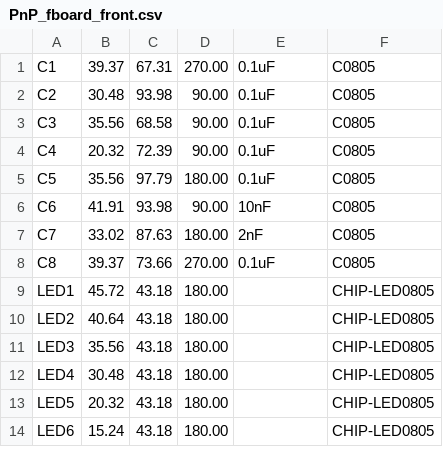
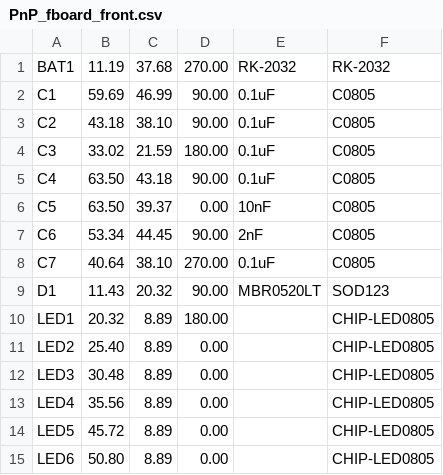
Before and after one commit to mbourgeois2/ECE-388-Digital-Level-Design-Project, a CSV file: renders/CAMOutputs/Assembly/PnP_fboard_front.csv, drawn as a sheet; only a part is shown; the diff covers the shown part only.

```diff
--- a/renders/CAMOutputs/Assembly/PnP_fboard_front.csv
+++ b/renders/CAMOutputs/Assembly/PnP_fboard_front.csv
@@ -1,14 +1,15 @@
-C1, 39.37, 67.31, 270.00, 0.1uF, C0805
-C2, 30.48, 93.98, 90.00, 0.1uF, C0805
-C3, 35.56, 68.58, 90.00, 0.1uF, C0805
-C4, 20.32, 72.39, 90.00, 0.1uF, C0805
-C5, 35.56, 97.79, 180.00, 0.1uF, C0805
-C6, 41.91, 93.98, 90.00, 10nF, C0805
-C7, 33.02, 87.63, 180.00, 2nF, C0805
-C8, 39.37, 73.66, 270.00, 0.1uF, C0805
-LED1, 45.72, 43.18, 180.00, , CHIP-LED0805
-LED2, 40.64, 43.18, 180.00, , CHIP-LED0805
-LED3, 35.56, 43.18, 180.00, , CHIP-LED0805
-LED4, 30.48, 43.18, 180.00, , CHIP-LED0805
-LED5, 20.32, 43.18, 180.00, , CHIP-LED0805
-LED6, 15.24, 43.18, 180.00, , CHIP-LED0805
+BAT1, 11.19, 37.68, 270.00, RK-2032, RK-2032
+C1, 59.69, 46.99, 90.00, 0.1uF, C0805
+C2, 43.18, 38.10, 90.00, 0.1uF, C0805
+C3, 33.02, 21.59, 180.00, 0.1uF, C0805
+C4, 63.50, 43.18, 90.00, 0.1uF, C0805
+C5, 63.50, 39.37, 0.00, 10nF, C0805
+C6, 53.34, 44.45, 90.00, 2nF, C0805
+C7, 40.64, 38.10, 270.00, 0.1uF, C0805
+D1, 11.43, 20.32, 90.00, MBR0520LT, SOD123
+LED1, 20.32, 8.89, 180.00, , CHIP-LED0805
+LED2, 25.40, 8.89, 0.00, , CHIP-LED0805
+LED3, 30.48, 8.89, 0.00, , CHIP-LED0805
+LED4, 35.56, 8.89, 0.00, , CHIP-LED0805
+LED5, 45.72, 8.89, 0.00, , CHIP-LED0805
+LED6, 50.80, 8.89, 0.00, , CHIP-LED0805
```
Also changed, not shown: 2 added rows, 6 removed rows and 48 edited cells elsewhere in this file, fboard.csv, renders/CAMOutputs/Assembly/fboard.csv, 12 other files.
